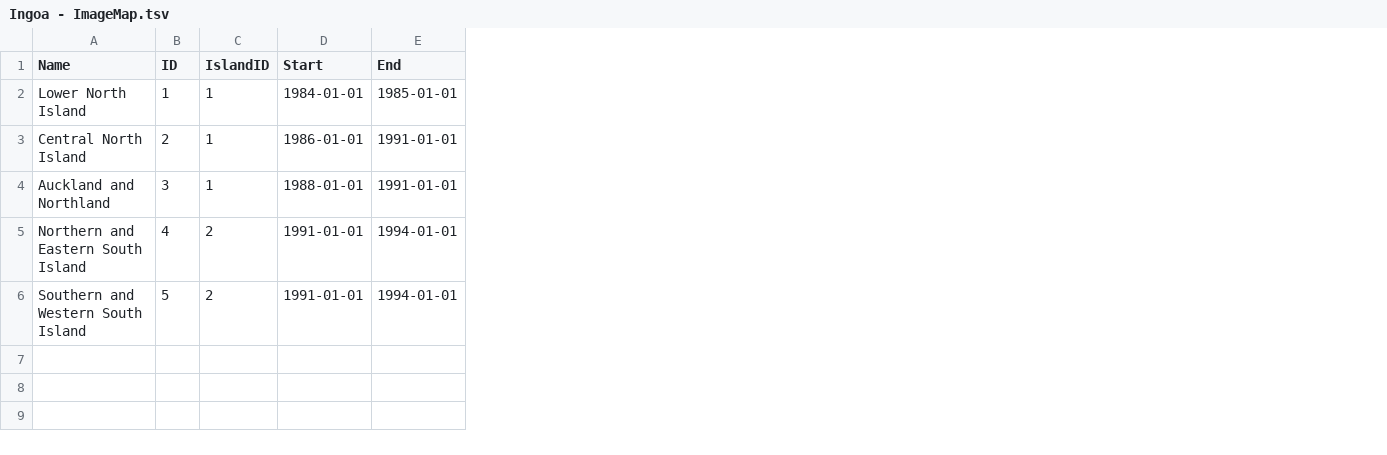
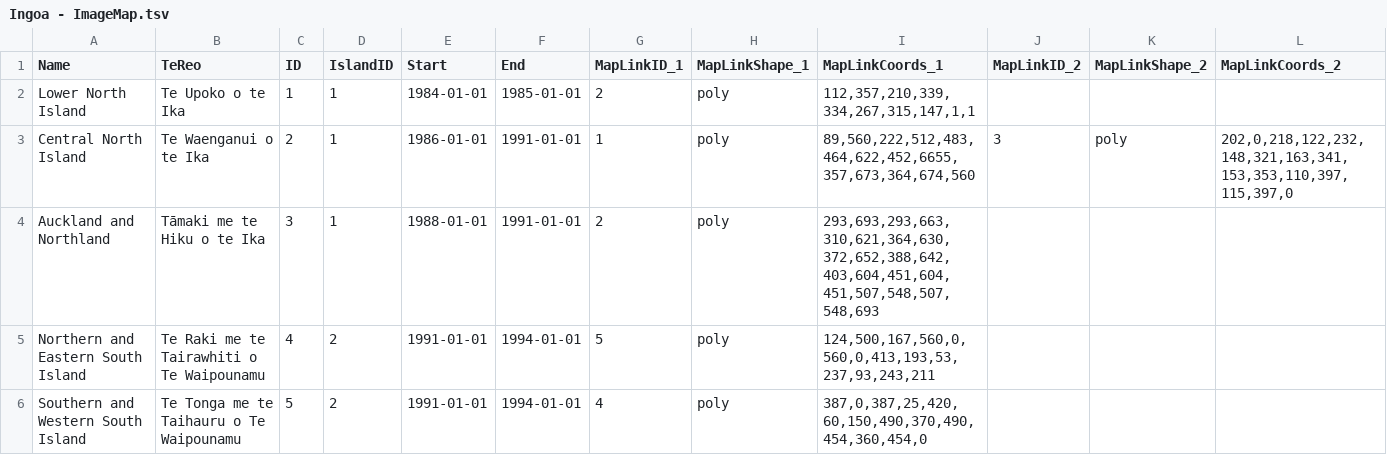
Before and after one commit to markhoney/ingoa.nz, a TSV file: db/source/Ingoa - ImageMap.tsv, drawn as a sheet; the diff names each change by its address in the sheet, - before the commit and + after, or states it on an @@ line.

```diff
--- a/db/source/Ingoa - ImageMap.tsv
+++ b/db/source/Ingoa - ImageMap.tsv
+column B (TeReo), rows 2-6: Te Upoko o te Ika | Te Waenganui o te Ika | Tāmaki me te Hiku o te Ika | Te Raki me te Tairawhiti o Te Waipounamu | Te Tonga me te Taihauru o Te Waipounamu
+column G (MapLinkID_1), rows 2-6: 2 | 1 | 2 | 5 | 4
+column H (MapLinkShape_1), rows 2-6: all poly
+column I (MapLinkCoords_1), rows 2-6: 112,357,210,339,334,267,315,147,1,1 | 89,560,222,512,483,464,622,452,6655,357,673,364,674,560 | 293,693,293,663,310,621,364,630,372,652,388,642,403,604,451,604,451,507,548,507,548,693 | 124,500,167,560,0,560,0,413,193,53,237,93,243,211 | 387,0,387,25,420,60,150,490,370,490,454,360,454,0
+column J (MapLinkID_2), row 3: 3
+column K (MapLinkShape_2), row 3: poly
+column L (MapLinkCoords_2), row 3: 202,0,218,122,232,148,321,163,341,153,353,110,397,115,397,0
```
Also changed, not shown: db/source/Ingoa - Zone.tsv, 30 other files.
